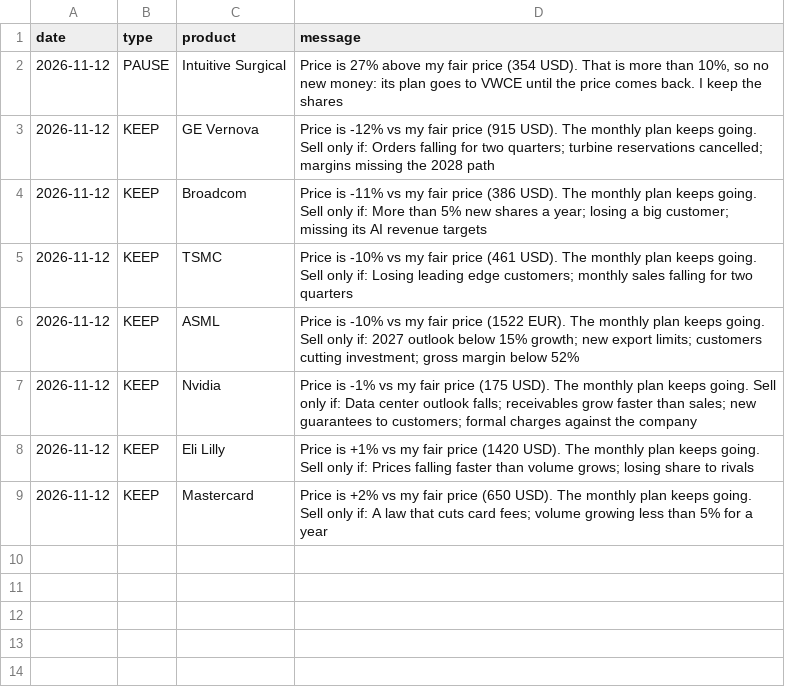
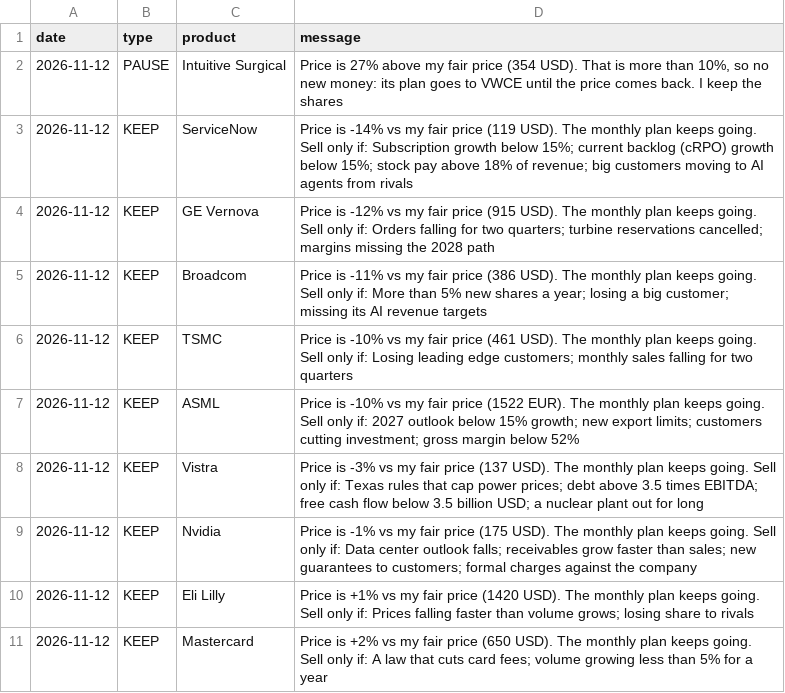
Before and after one commit to josepaulonunes/investment-lab, a CSV file: data/alerts/alerts.csv, drawn as a sheet; the diff names each change by its address in the sheet, - before the commit and + after, or states it on an @@ line.

Commit message:
refresh fair prices and alerts

```diff
--- a/data/alerts/alerts.csv
+++ b/data/alerts/alerts.csv
+row 3: 2026-11-12 | KEEP | ServiceNow | Price is -14% vs my fair price (119 USD). The monthly plan keeps going. Sell only if: Subscription growth below 15%; current backlog (cRPO) growth below 15%; stock pay above 18% of revenue; big customers moving to AI agents from rivals
+row 8: 2026-11-12 | KEEP | Vistra | Price is -3% vs my fair price (137 USD). The monthly plan keeps going. Sell only if: Texas rules that cap power prices; debt above 3.5 times EBITDA; free cash flow below 3.5 billion USD; a nuclear plant out for long
```
Also changed, not shown: data/future/fair_prices.csv, 1 other file.
